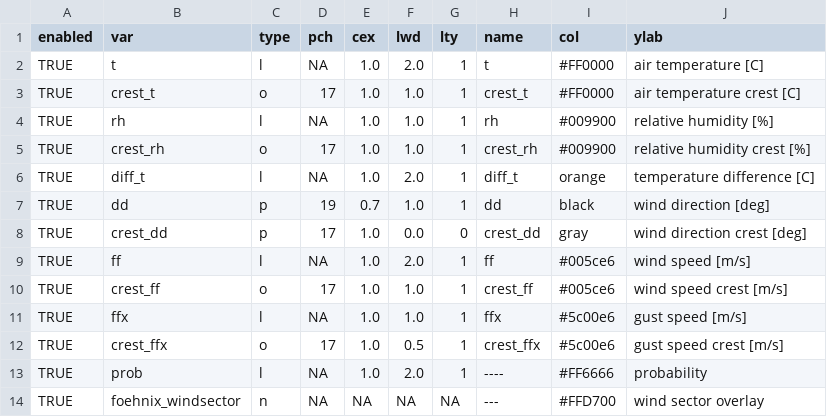
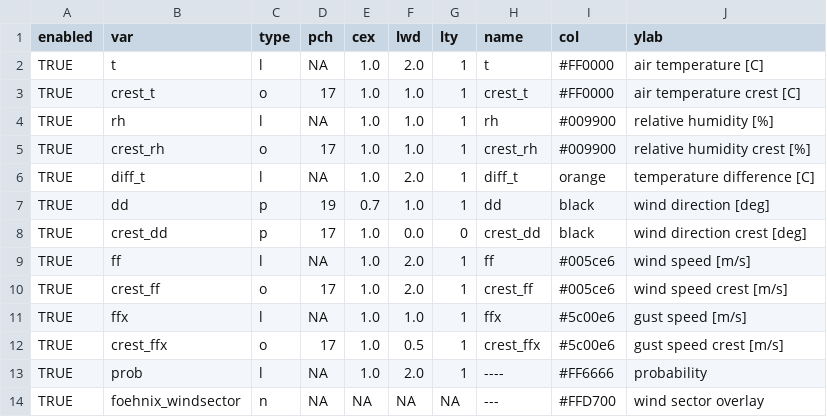
Before and after one commit to retostauffer/Rfoehnix, a CSV file: inst/tsplot.control/advanced.csv, drawn as a sheet.

Commit message:
Updated tsplot

```diff
--- a/inst/tsplot.control/advanced.csv
+++ b/inst/tsplot.control/advanced.csv
@@ -7,5 +7,5 @@ TRUE;    diff_t;    l;    NA;  1.0; 2.0;   1;   diff_t;    orange;    temperatur
 TRUE;    dd;        p;    19;  0.7; 1.0;   1;   dd;        black;     wind direction [deg]
-TRUE;    crest_dd;  p;    17;  1.0; 0.0;   0;   crest_dd;  gray;      wind direction crest [deg]
+TRUE;    crest_dd;  p;    17;  1.0; 0.0;   0;   crest_dd;  black;     wind direction crest [deg]
 TRUE;    ff;        l;    NA;  1.0; 2.0;   1;   ff;        #005ce6;   wind speed [m/s]
-TRUE;    crest_ff;  o;    17;  1.0; 1.0;   1;   crest_ff;  #005ce6;   wind speed crest [m/s]
+TRUE;    crest_ff;  o;    17;  1.0; 2.0;   1;   crest_ff;  #005ce6;   wind speed crest [m/s]
 TRUE;    ffx;       l;    NA;  1.0; 1.0;   1;   ffx;       #5c00e6;   gust speed [m/s]
```
Also changed, not shown: inst/tsplot.control/default.csv, 5 other files.
